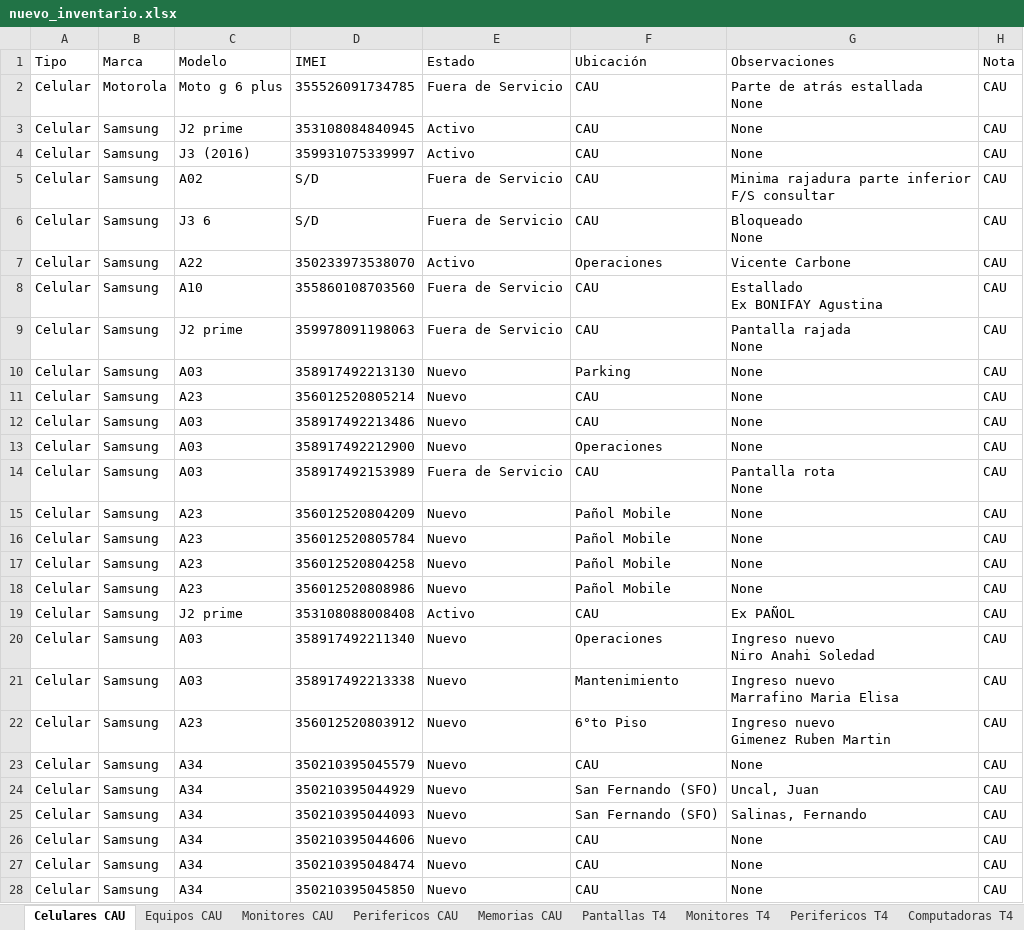
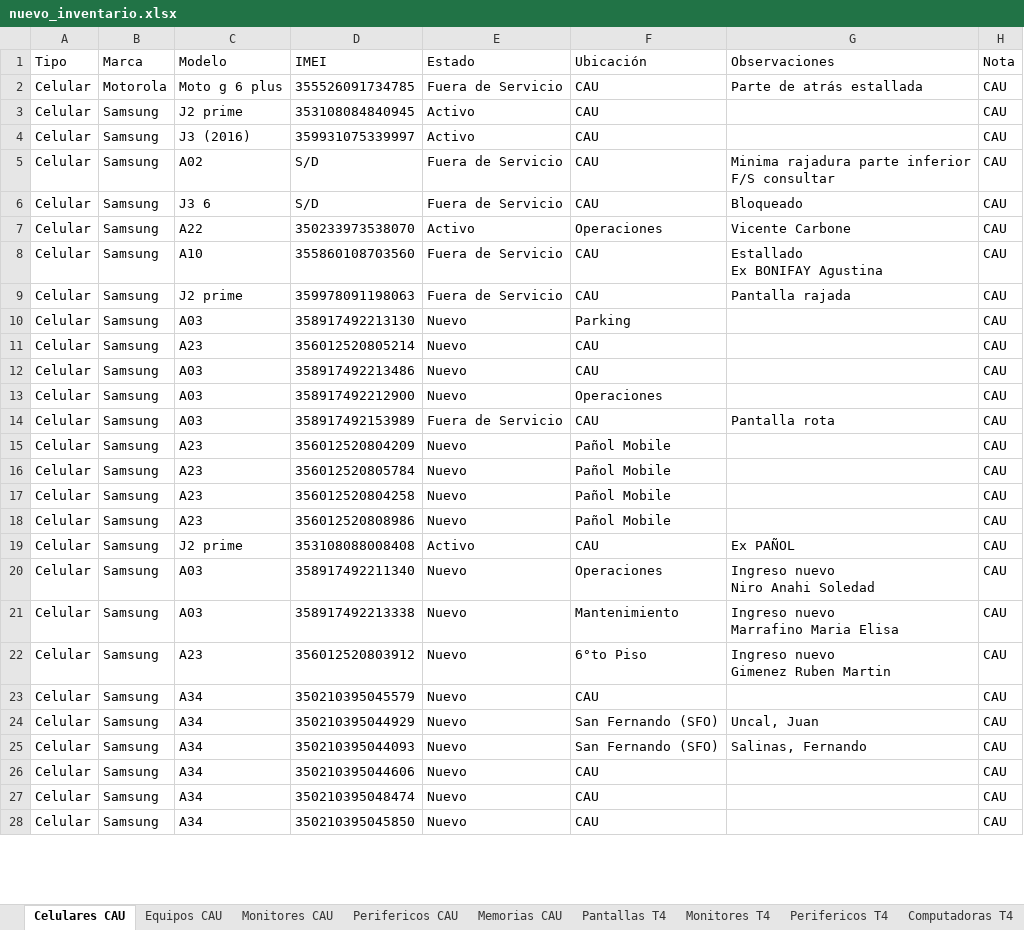
Before and after one commit to nicolasgonzalez98/inventario-aep, an Excel workbook: stockcau/nuevo_inventario.xlsx, sheet Celulares CAU, drawn as a sheet; only a part is shown; values as stored, in another font and other column widths than the file's, no borders; ↵ is a line break in a cell; the diff covers the shown part only; the diff names each change by its address in the sheet, - before the commit and + after, or states it on an @@ line.

```diff
--- a/stockcau/nuevo_inventario.xlsx (sheet Celulares CAU)
+++ b/stockcau/nuevo_inventario.xlsx (sheet Celulares CAU)
-G2 (Observaciones): Parte de atrás estallada ↵ None
+G2 (Observaciones): Parte de atrás estallada
-G3:G4 (Observaciones): None
+G3:G4 (Observaciones): (empty)
-G6 (Observaciones): Bloqueado ↵ None
+G6 (Observaciones): Bloqueado
-G9 (Observaciones): Pantalla rajada ↵ None
+G9 (Observaciones): Pantalla rajada
-G10:G13 (Observaciones): None
+G10:G13 (Observaciones): (empty)
-G14 (Observaciones): Pantalla rota ↵ None
+G14 (Observaciones): Pantalla rota
-G15:G18 (Observaciones): None
+G15:G18 (Observaciones): (empty)
-G23 (Observaciones): None
+G23 (Observaciones): (empty)
-G26:G28 (Observaciones): None
+G26:G28 (Observaciones): (empty)
```
Also changed, not shown: 25 edited cells elsewhere in this sheet, sheet Asignaciones, sheet Equipos CAU, sheet Monitores CAU, sheet Memorias CAU, sheet Perifericos CAU, sheet Pantallas T4, 1 other file.
